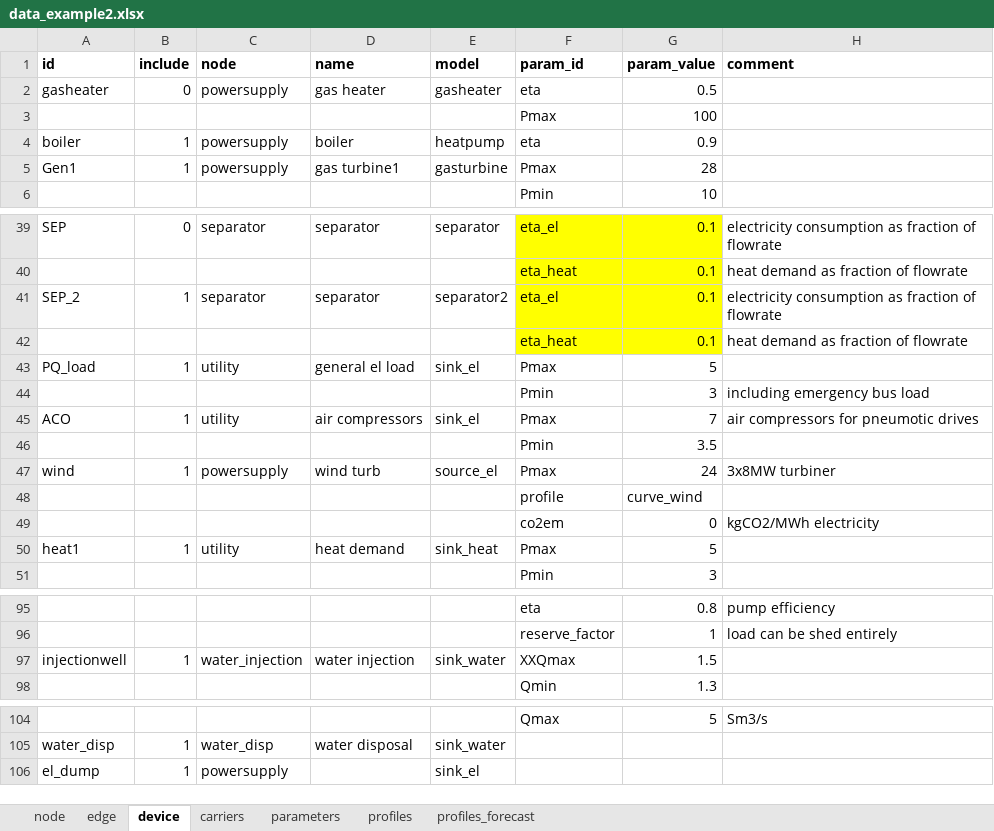
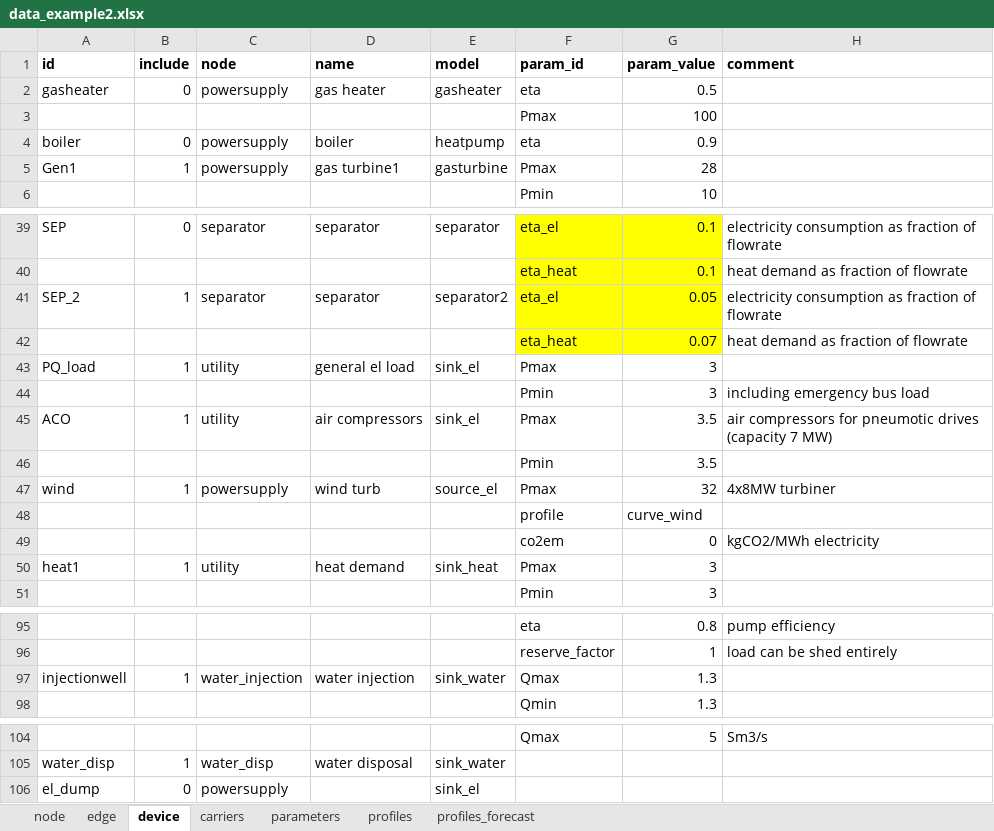
Before and after one commit to oogeso/oogeso, an Excel workbook: examples/data_example2.xlsx, sheet device, drawn as a sheet; only a part is shown, gaps mark what is left out; values as stored, in another font and other column widths than the file's, no borders; the diff names each change by its address in the sheet, - before the commit and + after, or states it on an @@ line.

Commit message:
-change to elReserveMargin instead of elReserveFactor -change to example case

```diff
--- a/examples/data_example2.xlsx (sheet device)
+++ b/examples/data_example2.xlsx (sheet device)
-B4 (include): 1
+B4 (include): 0
-G41 (param_value): 0.1
+G41 (param_value): 0.05
-G42 (param_value): 0.1
+G42 (param_value): 0.07
-G43 (param_value): 5
+G43 (param_value): 3
-G45 (param_value): 7
+G45 (param_value): 3.5
-H45 (comment): air compressors for pneumotic drives
+H45 (comment): air compressors for pneumotic drives (capacity 7 MW)
-G47 (param_value): 24
+G47 (param_value): 32
-H47 (comment): 3x8MW turbiner
+H47 (comment): 4x8MW turbiner
-G50 (param_value): 5
+G50 (param_value): 3
-F97 (param_id): XXQmax
+F97 (param_id): Qmax
-G97 (param_value): 1.5
+G97 (param_value): 1.3
-B106 (include): 1
+B106 (include): 0
```
Also changed, not shown: sheet parameters, 3 other files.
